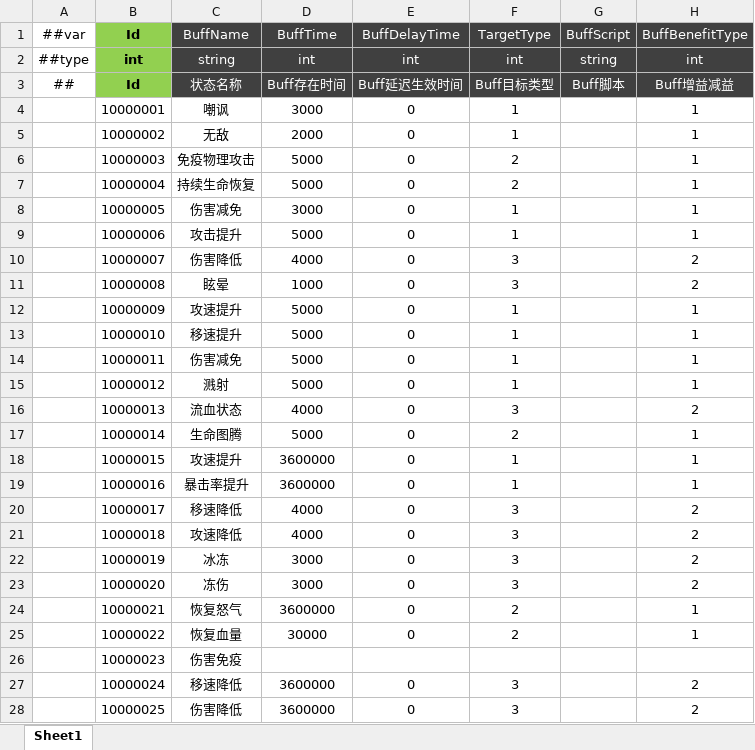
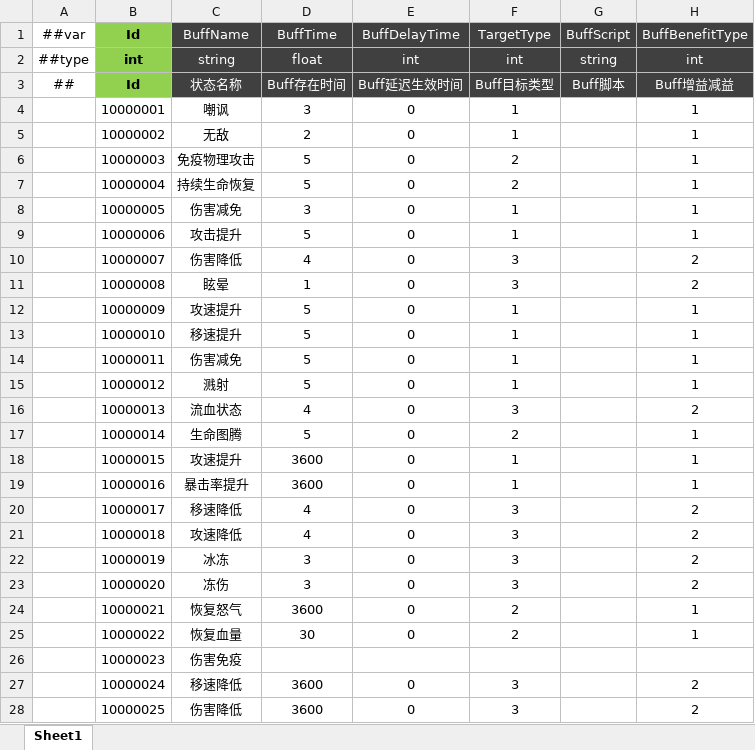
Before and after one commit to csyinghuochong/miniprogram_1, an Excel workbook: Unity/Assets/Config/Excel/BuffConfig.xlsx, sheet Sheet1, drawn as a sheet; only a part is shown; values as stored, in another font and other column widths than the file's, no borders; the diff covers the shown part only; the diff names each change by its address in the sheet, - before the commit and + after, or states it on an @@ line.

Commit message:
buff...

```diff
--- a/Unity/Assets/Config/Excel/BuffConfig.xlsx (sheet Sheet1)
+++ b/Unity/Assets/Config/Excel/BuffConfig.xlsx (sheet Sheet1)
-D2 (BuffTime): int
+D2 (BuffTime): float
-D4 (BuffTime): 3000
+D4 (BuffTime): 3
-D5 (BuffTime): 2000
+D5 (BuffTime): 2
-D6:D7 (BuffTime): 5000
+D6:D7 (BuffTime): 5
-D8 (BuffTime): 3000
+D8 (BuffTime): 3
-D9 (BuffTime): 5000
+D9 (BuffTime): 5
-D10 (BuffTime): 4000
+D10 (BuffTime): 4
-D11 (BuffTime): 1000
+D11 (BuffTime): 1
-D12:D15 (BuffTime): 5000
+D12:D15 (BuffTime): 5
-D16 (BuffTime): 4000
+D16 (BuffTime): 4
-D17 (BuffTime): 5000
+D17 (BuffTime): 5
-D18:D19 (BuffTime): 3600000
+D18:D19 (BuffTime): 3600
-D20:D21 (BuffTime): 4000
+D20:D21 (BuffTime): 4
-D22:D23 (BuffTime): 3000
+D22:D23 (BuffTime): 3
-D24 (BuffTime): 3600000
+D24 (BuffTime): 3600
-D25 (BuffTime): 30000
+D25 (BuffTime): 30
-D27:D28 (BuffTime): 3600000
+D27:D28 (BuffTime): 3600
```
Also changed, not shown: 2 edited cells elsewhere in this sheet, 22 other files.
